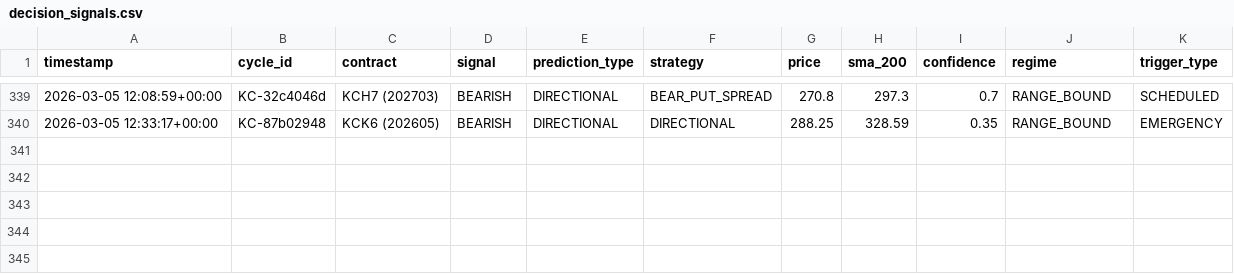
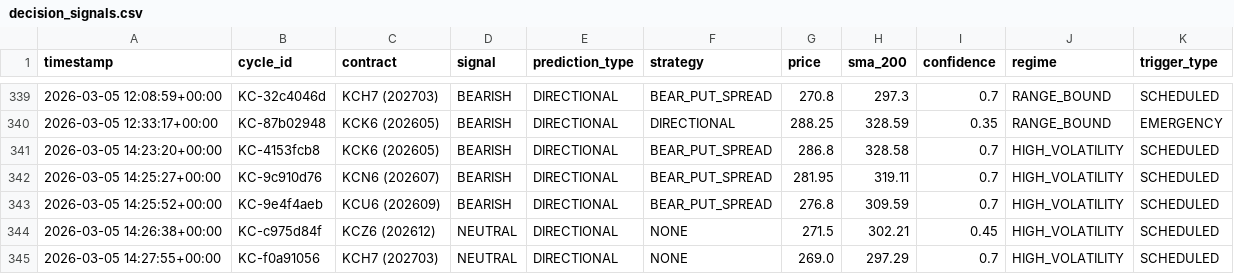
Before and after one commit to rozavala/real_options, a CSV file: prod/decision_signals.csv, drawn as a sheet; only a part is shown, gaps mark what is left out.

```diff
--- a/prod/decision_signals.csv
+++ b/prod/decision_signals.csv
@@ -340 +340,6 @@ timestamp,cycle_id,contract,signal,prediction_type,strategy,price,sma_200,confid
 2026-03-05 12:33:17+00:00,KC-87b02948,KCK6 (202605),BEARISH,DIRECTIONAL,DIRECTIONAL,288.25,328.59,0.35,RANGE_BOUND,EMERGENCY
+2026-03-05 14:23:20+00:00,KC-4153fcb8,KCK6 (202605),BEARISH,DIRECTIONAL,BEAR_PUT_SPREAD,286.8,328.58,0.7,HIGH_VOLATILITY,SCHEDULED
+2026-03-05 14:25:27+00:00,KC-9c910d76,KCN6 (202607),BEARISH,DIRECTIONAL,BEAR_PUT_SPREAD,281.95,319.11,0.7,HIGH_VOLATILITY,SCHEDULED
+2026-03-05 14:25:52+00:00,KC-9e4f4aeb,KCU6 (202609),BEARISH,DIRECTIONAL,BEAR_PUT_SPREAD,276.8,309.59,0.7,HIGH_VOLATILITY,SCHEDULED
+2026-03-05 14:26:38+00:00,KC-c975d84f,KCZ6 (202612),NEUTRAL,DIRECTIONAL,NONE,271.5,302.21,0.45,HIGH_VOLATILITY,SCHEDULED
+2026-03-05 14:27:55+00:00,KC-f0a91056,KCH7 (202703),NEUTRAL,DIRECTIONAL,NONE,269.0,297.29,0.7,HIGH_VOLATILITY,SCHEDULED
```
Also changed, not shown: prod/data/weight_evolution.csv, 13 other files.
